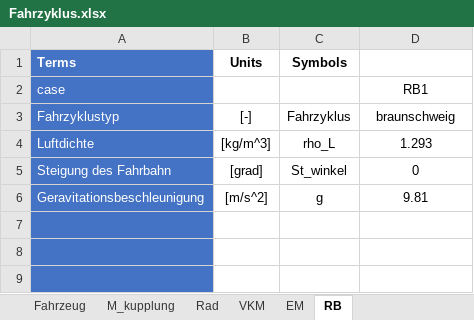
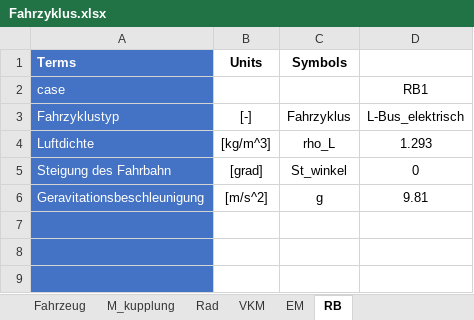
Before and after one commit to wkcshy123/ARP_2020, an Excel workbook: Fahrzyklus.xlsx, sheet RB, drawn as a sheet; only a part is shown; values as stored, in another font and other column widths than the file's, no borders; the diff names each change by its address in the sheet, - before the commit and + after, or states it on an @@ line.

```diff
--- a/Fahrzyklus.xlsx (sheet RB)
+++ b/Fahrzyklus.xlsx (sheet RB)
-D3: braunschweig
+D3: L-Bus_elektrisch
```
Also changed, not shown: sheet Fahrzeug, sheet Rad, 2 other files.
